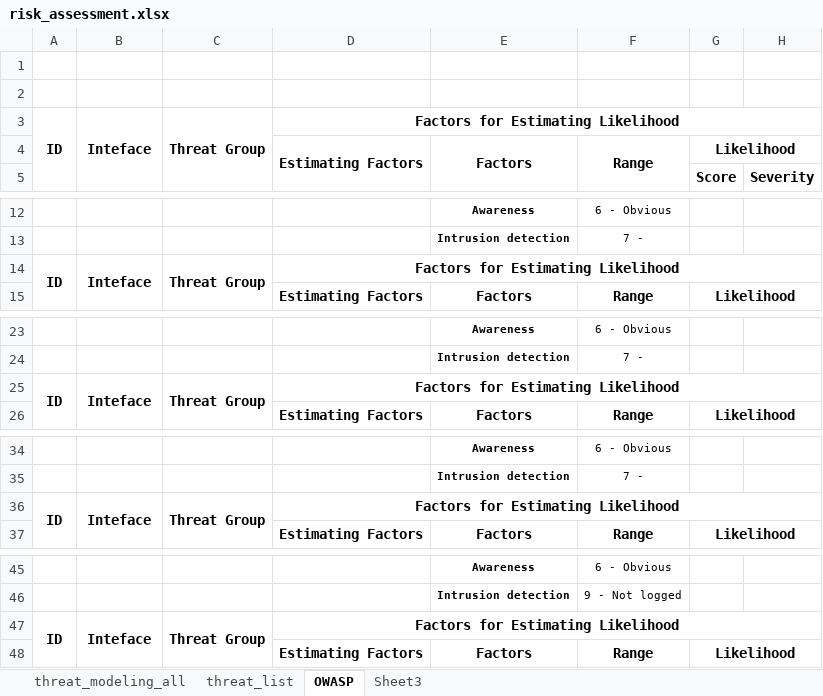
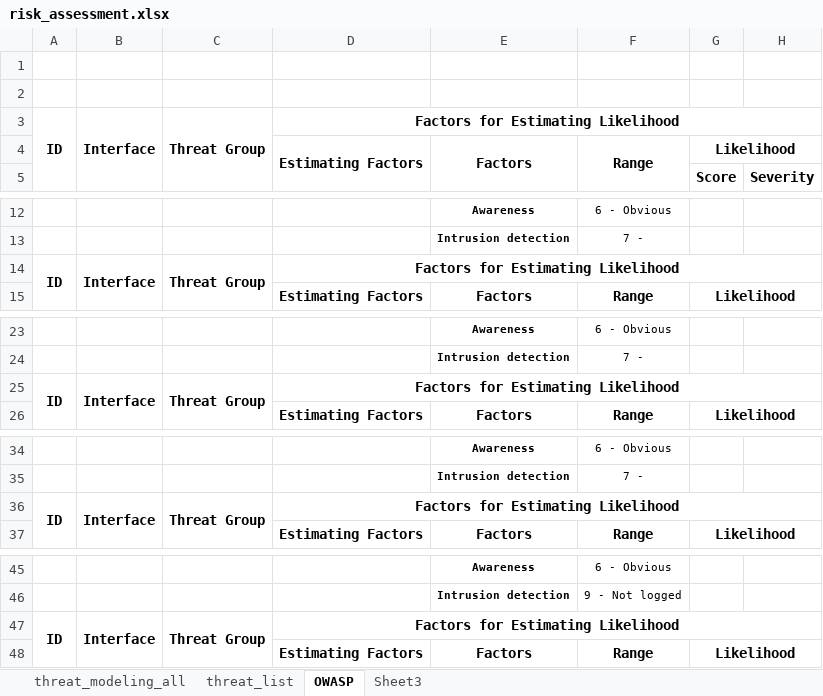
Before and after one commit to prayam/cmu_project_public_bak, an Excel workbook: docs/06_risk_assessment/risk_assessment.xlsx, sheet OWASP, drawn as a sheet; only a part is shown, gaps mark what is left out; values as stored, in another font and other column widths than the file's, no borders; the diff covers the shown part only; the diff names each change by its address in the sheet, - before the commit and + after, or states it on an @@ line.

Commit message:
[docs] update phase1 document with risk assessment
update pahse1 docuement with risk assessment

```diff
--- a/docs/06_risk_assessment/risk_assessment.xlsx (sheet OWASP)
+++ b/docs/06_risk_assessment/risk_assessment.xlsx (sheet OWASP)
-B3: Inteface
+B3: Interface
-B14: Inteface
+B14: Interface
-B25: Inteface
+B25: Interface
-B36: Inteface
+B36: Interface
-B47: Inteface
+B47: Interface
```
Also changed, not shown: 20 edited cells elsewhere in this sheet, 1 other file.
